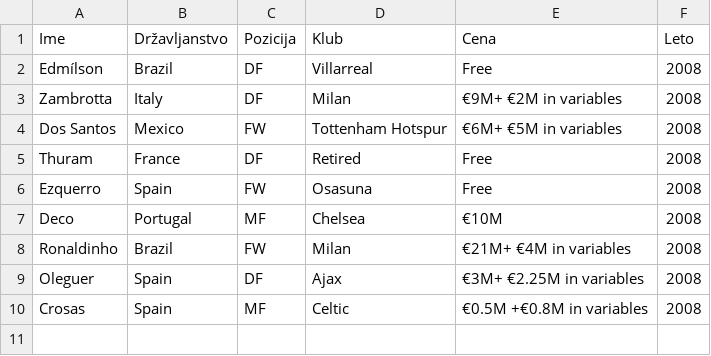
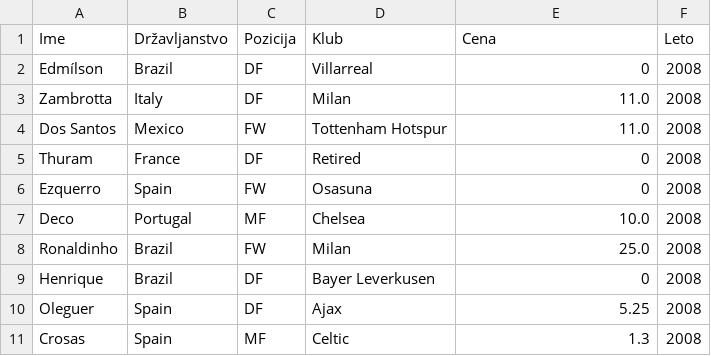
Before and after one commit to Marsovc1/Projektna-naloga-PROG1, a CSV file: podatki/2008OUT.csv, drawn as a sheet.

```diff
--- a/podatki/2008OUT.csv
+++ b/podatki/2008OUT.csv
@@ -1,10 +1,11 @@
 Ime,Državljanstvo,Pozicija,Klub,Cena,Leto
-Edmílson,Brazil,DF,Villarreal,Free,2008
-Zambrotta,Italy,DF,Milan,€9M+ €2M in variables,2008
-Dos Santos,Mexico,FW,Tottenham Hotspur,€6M+ €5M in variables,2008
-Thuram,France,DF,Retired,Free,2008
-Ezquerro,Spain,FW,Osasuna,Free,2008
-Deco,Portugal,MF,Chelsea,€10M,2008
-Ronaldinho,Brazil,FW,Milan,€21M+ €4M in variables,2008
-Oleguer,Spain,DF,Ajax,€3M+ €2.25M in variables,2008
-Crosas,Spain,MF,Celtic,€0.5M +€0.8M in variables,2008
+Edmílson,Brazil,DF,Villarreal,0,2008
+Zambrotta,Italy,DF,Milan,11.0,2008
+Dos Santos,Mexico,FW,Tottenham Hotspur,11.0,2008
+Thuram,France,DF,Retired,0,2008
+Ezquerro,Spain,FW,Osasuna,0,2008
+Deco,Portugal,MF,Chelsea,10.0,2008
+Ronaldinho,Brazil,FW,Milan,25.0,2008
+Henrique,Brazil,DF,Bayer Leverkusen,0,2008
+Oleguer,Spain,DF,Ajax,5.25,2008
+Crosas,Spain,MF,Celtic,1.3,2008
```
Also changed, not shown: podatki/2005OUT.csv, podatki/2009IN.csv, 39 other files.
